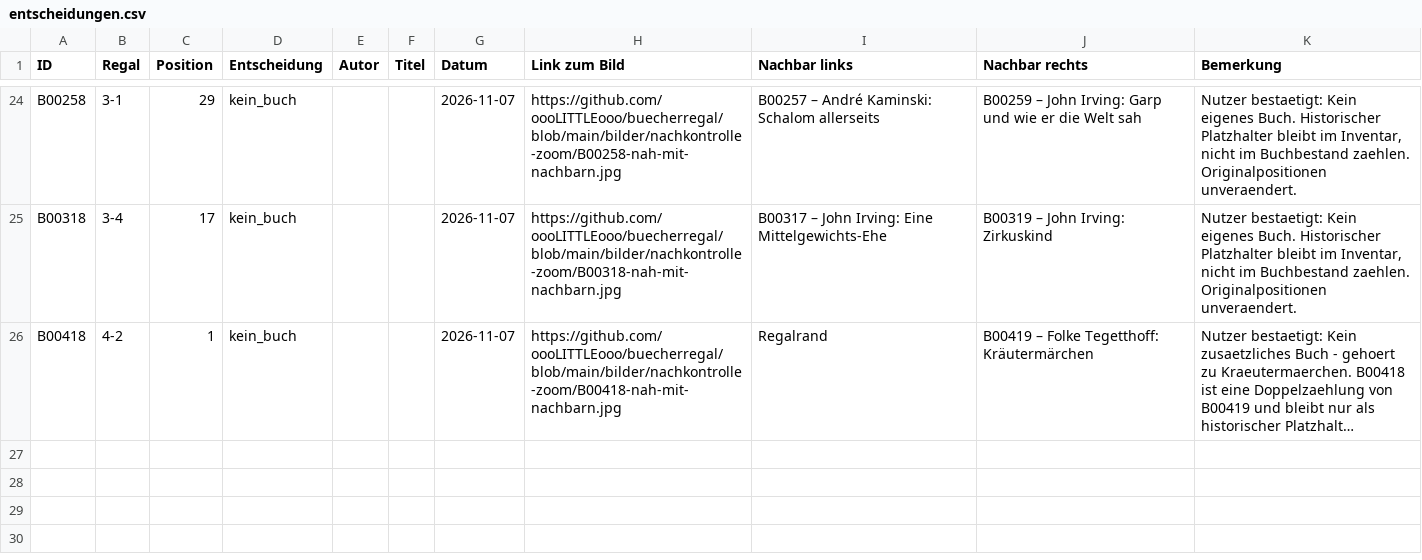
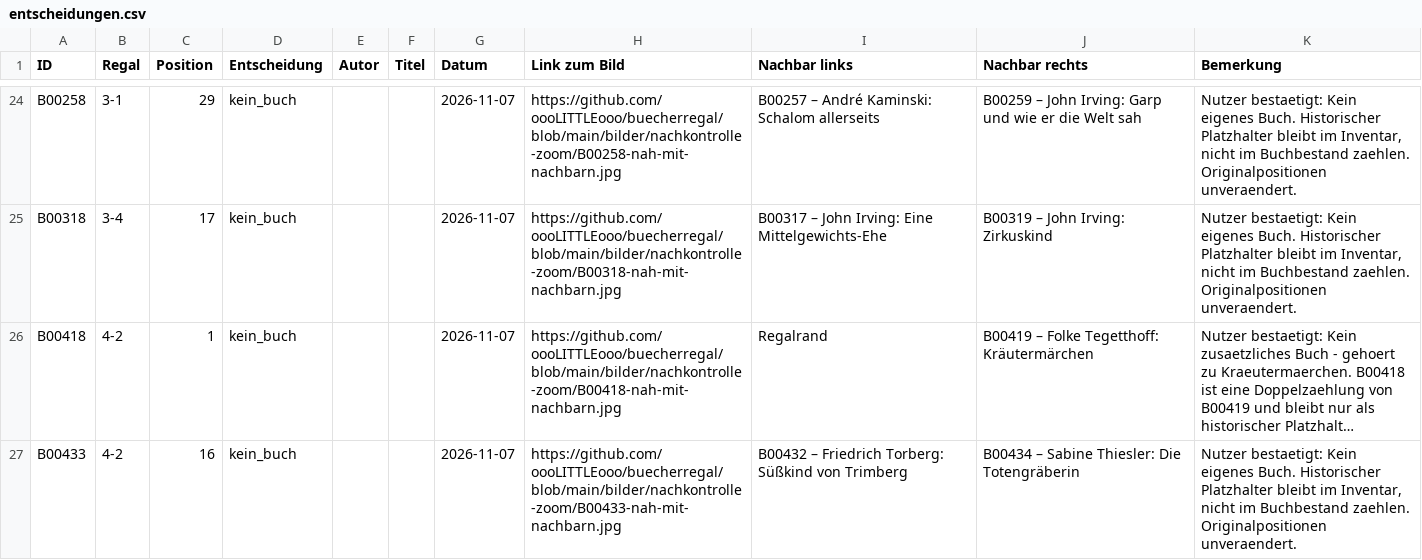
Before and after one commit to oooLITTLEooo/buecherregal, a CSV file: daten/nachkontrolle/entscheidungen.csv, drawn as a sheet; only a part is shown, gaps mark what is left out; long unchanged cells end in …; the diff names each change by its address in the sheet, - before the commit and + after, or states it on an @@ line.

Commit message:
B00433: kein eigenes Buch bestaetigt, weiter mit B00492

```diff
--- a/daten/nachkontrolle/entscheidungen.csv
+++ b/daten/nachkontrolle/entscheidungen.csv
+row 27: B00433 | 4-2 | 16 | kein_buch |  |  | 2026-11-07 | https://github.com/oooLITTLEooo/buecherregal/blob/main/bilder/nachkontrolle-zoom/B00433-nah-mit-nachbarn.jpg | B00432 – Friedrich Torberg: Süßkind von Trimberg | B00434 – Sabine Thiesler: Die Totengräberin | Nutzer bestaetigt: Kein eigenes Buch. Historischer Platzhalter bleibt im Inventar, nicht im Buchbestand zaehlen. Originalpositionen unveraendert.
```
